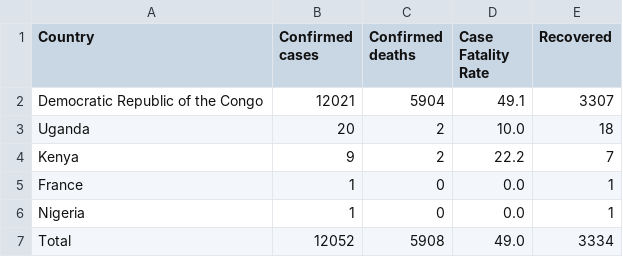
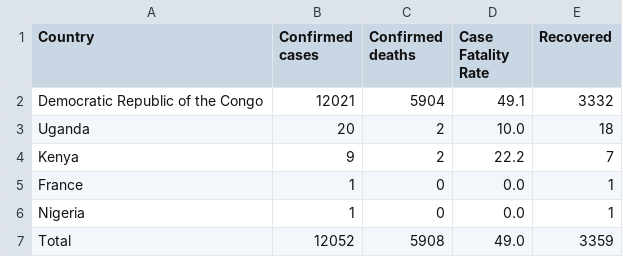
Before and after one commit to ONEcampaign/ebola-2026-outbreak, a CSV file: data/output/2026_outbreak_country_summary.csv, drawn as a sheet.

```diff
--- a/data/output/2026_outbreak_country_summary.csv
+++ b/data/output/2026_outbreak_country_summary.csv
@@ -1,3 +1,3 @@
 Country,Confirmed cases,Confirmed deaths,Case Fatality Rate,Recovered
-Democratic Republic of the Congo,12021,5904,49.1,3307
+Democratic Republic of the Congo,12021,5904,49.1,3332
 Uganda,20,2,10.0,18
@@ -6,2 +6,2 @@ France,1,0,0.0,1
 Nigeria,1,0,0.0,1
-Total,12052,5908,49.0,3334
+Total,12052,5908,49.0,3359
```
